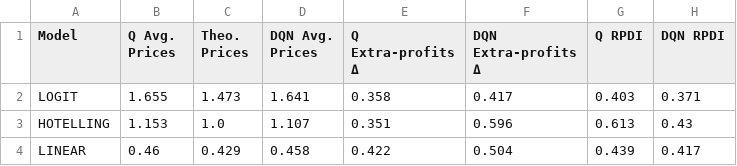
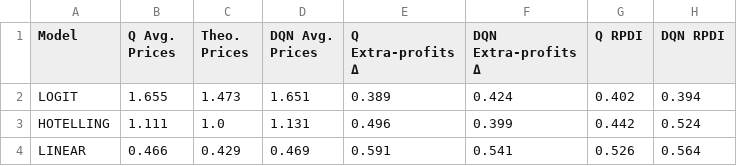
Before and after one commit to Aheer-Sravon/Pricing-Competition, a CSV file: q_vs_dqn/results/q_vs_dqn_2.csv, drawn as a sheet.

```diff
--- a/q_vs_dqn/results/q_vs_dqn_2.csv
+++ b/q_vs_dqn/results/q_vs_dqn_2.csv
@@ -1,4 +1,4 @@
 Model,Q Avg. Prices,Theo. Prices,DQN Avg. Prices,Q Extra-profits Δ,DQN Extra-profits Δ,Q RPDI,DQN RPDI
-LOGIT,1.655,1.473,1.641,0.358,0.417,0.403,0.371
-HOTELLING,1.153,1.0,1.107,0.351,0.596,0.613,0.43
-LINEAR,0.46,0.429,0.458,0.422,0.504,0.439,0.417
+LOGIT,1.655,1.473,1.651,0.389,0.424,0.402,0.394
+HOTELLING,1.111,1.0,1.131,0.496,0.399,0.442,0.524
+LINEAR,0.466,0.429,0.469,0.591,0.541,0.526,0.564
```
Also changed, not shown: q_vs_ddpg/results/q_vs_ddpg_2.csv, q_vs_q/results/q_vs_q_2.csv, 37 other files.
